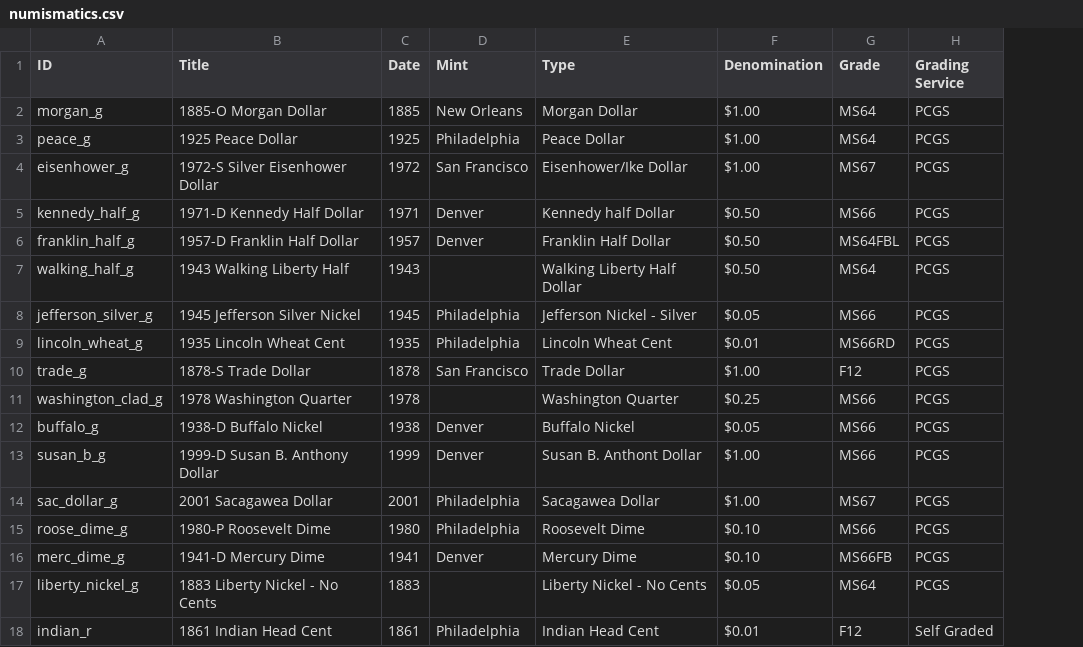
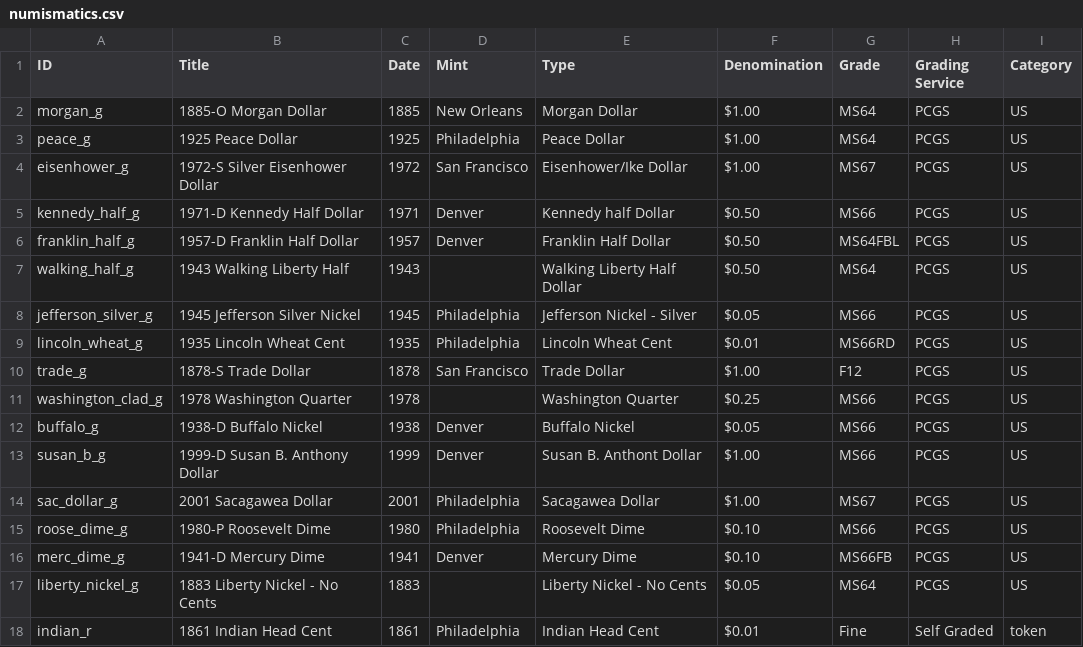
Before and after one commit to mipiersall-dev/Collectables-website, a CSV file: data/numismatics.csv, drawn as a sheet; the diff names each change by its address in the sheet, - before the commit and + after, or states it on an @@ line.

Commit message:
Add files via upload

```diff
--- a/data/numismatics.csv
+++ b/data/numismatics.csv
+column I (Category), rows 2-18: US | US | US | US | US | US | US | US | US | US | US | US | US | US | US | US | token
-G18 (Grade): F12
+G18 (Grade): Fine
```
